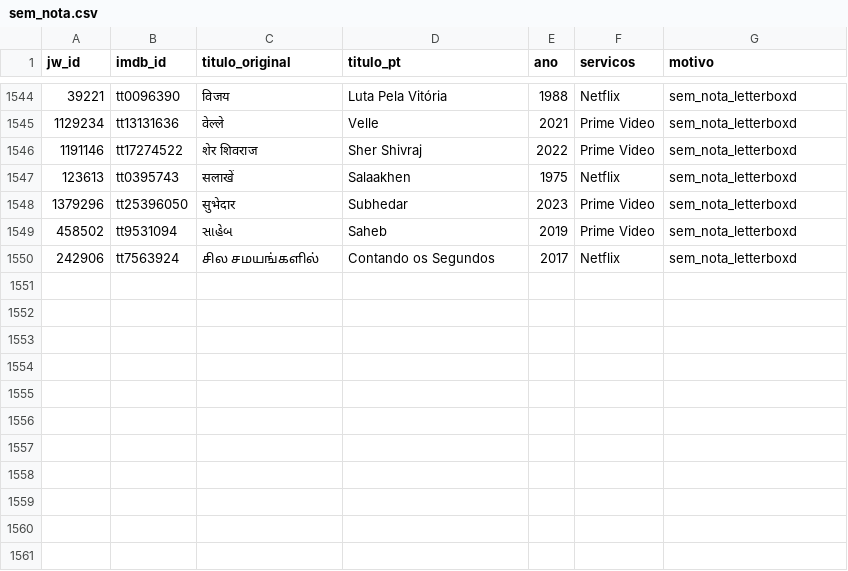
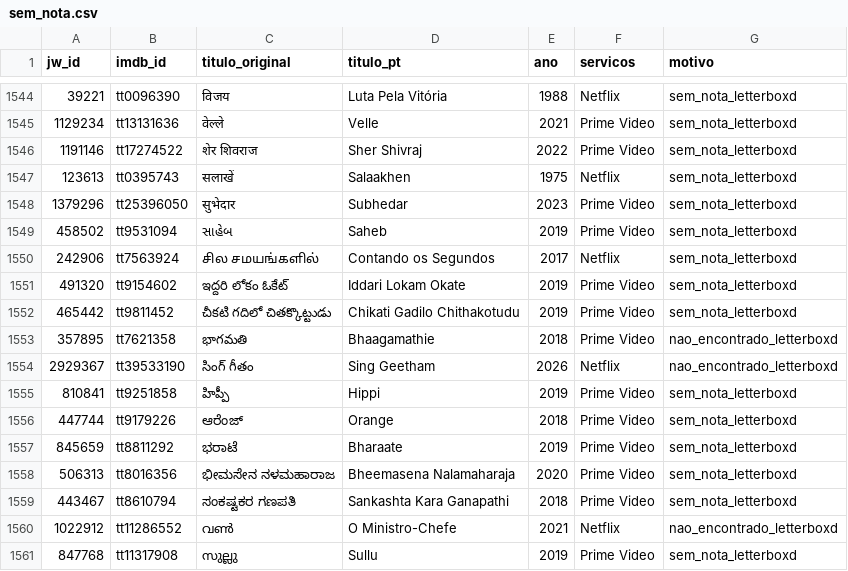
Before and after one commit to lbs-cmd/ranking-filmes, a CSV file: data/sem_nota.csv, drawn as a sheet; only a part is shown, gaps mark what is left out.

```diff
--- a/data/sem_nota.csv
+++ b/data/sem_nota.csv
@@ -1550 +1550,12 @@ jw_id,imdb_id,titulo_original,titulo_pt,ano,servicos,motivo
 242906,tt7563924,சில சமயங்களில்,Contando os Segundos,2017,Netflix,sem_nota_letterboxd
+491320,tt9154602,ఇద్దరి లోకం ఓకేట్,Iddari Lokam Okate,2019,Prime Video,sem_nota_letterboxd
+465442,tt9811452,చీకటి గదిలో చితక్కొట్టుడు,Chikati Gadilo Chithakotudu,2019,Prime Video,sem_nota_letterboxd
+357895,tt7621358,భాగమతి,Bhaagamathie,2018,Prime Video,nao_encontrado_letterboxd
+2929367,tt39533190,సింగ్ గీతం,Sing Geetham,2026,Netflix,nao_encontrado_letterboxd
+810841,tt9251858,హిప్పీ,Hippi,2019,Prime Video,sem_nota_letterboxd
+447744,tt9179226,ಆರೆಂಜ್,Orange,2018,Prime Video,sem_nota_letterboxd
+845659,tt8811292,ಭರಾಟೆ,Bharaate,2019,Prime Video,sem_nota_letterboxd
+506313,tt8016356,ಭೀಮಸೇನ ನಳಮಹಾರಾಜ,Bheemasena Nalamaharaja,2020,Prime Video,sem_nota_letterboxd
+443467,tt8610794,ಸಂಕಷ್ಟಕರ ಗಣಪತಿ,Sankashta Kara Ganapathi,2018,Prime Video,sem_nota_letterboxd
+1022912,tt11286552,വൺ,O Ministro-Chefe,2021,Netflix,nao_encontrado_letterboxd
+847768,tt11317908,സുല്ലു,Sullu,2019,Prime Video,sem_nota_letterboxd
```
Also changed, not shown: 1 other file.
